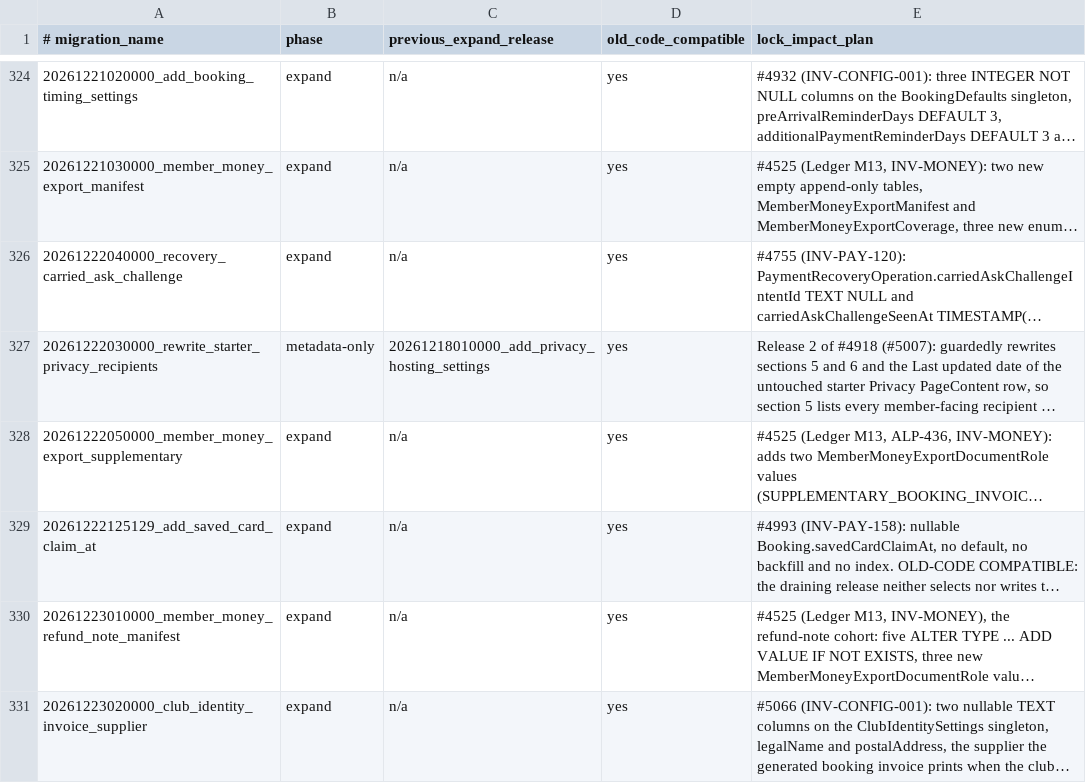
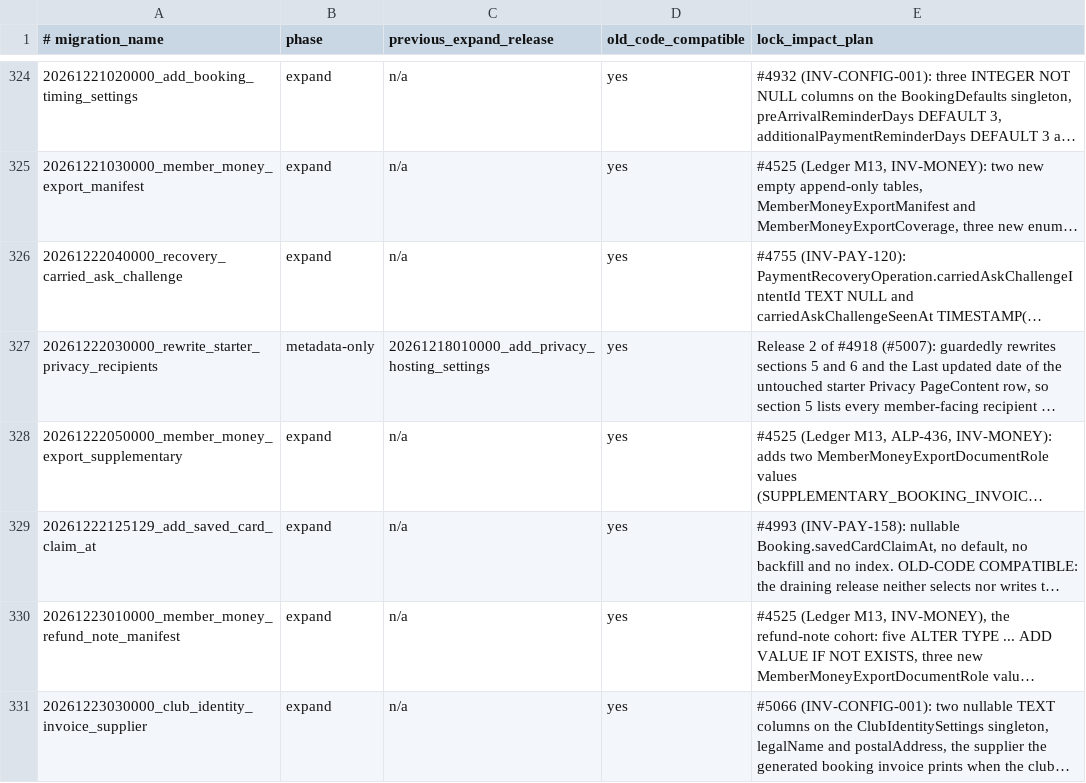
Before and after one commit to thatskiff33/AlpineClubBookingsNZ, a TSV file: docs/BLUE_GREEN_MIGRATION_SAFETY.tsv, drawn as a sheet; only a part is shown, gaps mark what is left out; long unchanged cells end in …; the diff names each change by its address in the sheet, - before the commit and + after, or states it on an @@ line.

```diff
--- a/docs/BLUE_GREEN_MIGRATION_SAFETY.tsv
+++ b/docs/BLUE_GREEN_MIGRATION_SAFETY.tsv
-A331 (# migration_name): 20261223020000_club_identity_invoice_supplier
+A331 (# migration_name): 20261223030000_club_identity_invoice_supplier
```
Also changed, not shown: 1 other file.
